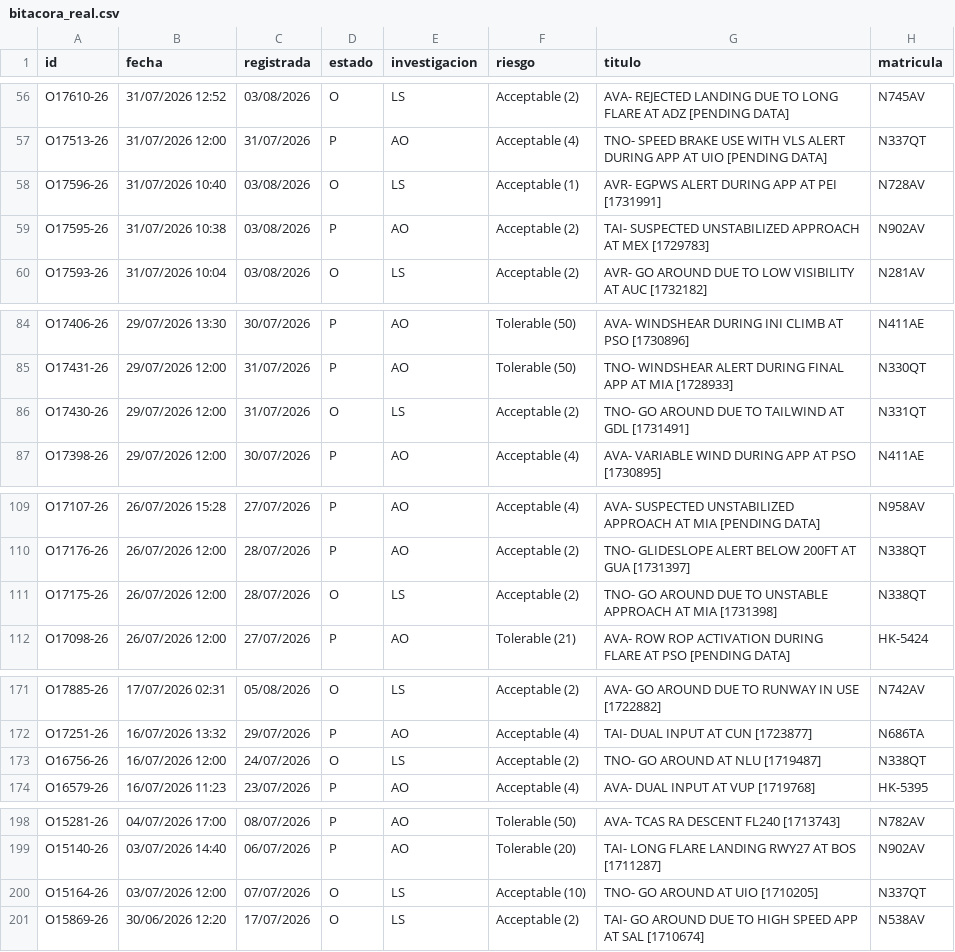
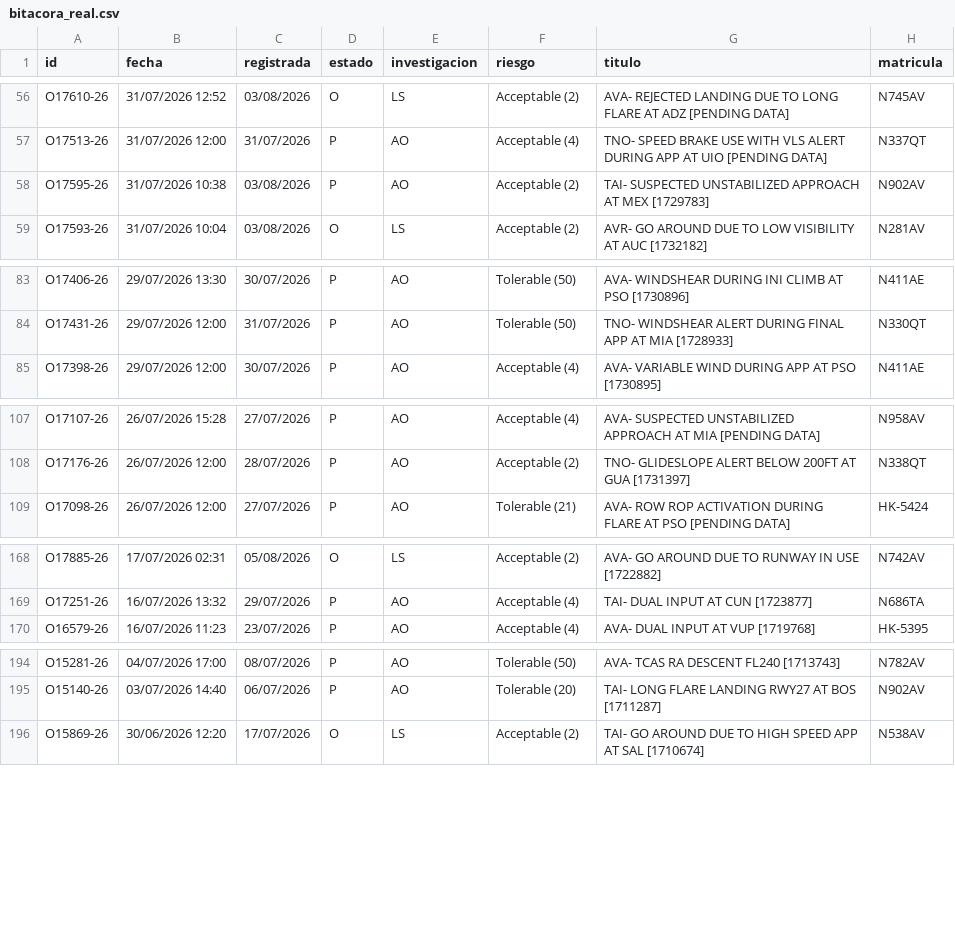
Before and after one commit to luibernip/segops, a CSV file: bitacora_real.csv, drawn as a sheet; only a part is shown, gaps mark what is left out; the diff covers the shown part only.

```diff
--- a/bitacora_real.csv
+++ b/bitacora_real.csv
@@ -57,3 +57,2 @@ O17610-26;31/07/2026 12:52;03/08/2026;O;LS;Acceptable (2);AVA- REJECTED LANDING
 O17513-26;31/07/2026 12:00;31/07/2026;P;AO;Acceptable (4);TNO- SPEED BRAKE USE WITH VLS ALERT DURING APP AT UIO [PENDING DATA];N337QT
-O17596-26;31/07/2026 10:40;03/08/2026;O;LS;Acceptable (1);AVR- EGPWS ALERT DURING APP AT PEI [1731991];N728AV
 O17595-26;31/07/2026 10:38;03/08/2026;P;AO;Acceptable (2);TAI- SUSPECTED UNSTABILIZED APPROACH AT MEX [1729783];N902AV
@@ -85,3 +84,2 @@ O17406-26;29/07/2026 13:30;30/07/2026;P;AO;Tolerable (50);AVA- WINDSHEAR DURING
 O17431-26;29/07/2026 12:00;31/07/2026;P;AO;Tolerable (50);TNO- WINDSHEAR ALERT DURING FINAL APP AT MIA [1728933];N330QT
-O17430-26;29/07/2026 12:00;31/07/2026;O;LS;Acceptable (2);TNO- GO AROUND DUE TO TAILWIND AT GDL [1731491];N331QT
 O17398-26;29/07/2026 12:00;30/07/2026;P;AO;Acceptable (4);AVA- VARIABLE WIND DURING APP AT PSO [1730895];N411AE
@@ -110,3 +108,2 @@ O17107-26;26/07/2026 15:28;27/07/2026;P;AO;Acceptable (4);AVA- SUSPECTED UNSTABI
 O17176-26;26/07/2026 12:00;28/07/2026;P;AO;Acceptable (2);TNO- GLIDESLOPE ALERT BELOW 200FT AT GUA [1731397];N338QT
-O17175-26;26/07/2026 12:00;28/07/2026;O;LS;Acceptable (2);TNO- GO AROUND DUE TO UNSTABLE APPROACH AT MIA [1731398];N338QT
 O17098-26;26/07/2026 12:00;27/07/2026;P;AO;Tolerable (21);AVA- ROW ROP ACTIVATION DURING FLARE AT PSO [PENDING DATA];HK-5424
@@ -172,3 +169,2 @@ O17885-26;17/07/2026 02:31;05/08/2026;O;LS;Acceptable (2);AVA- GO AROUND DUE TO
 O17251-26;16/07/2026 13:32;29/07/2026;P;AO;Acceptable (4);TAI- DUAL INPUT AT CUN [1723877];N686TA
-O16756-26;16/07/2026 12:00;24/07/2026;O;LS;Acceptable (2);TNO- GO AROUND AT NLU [1719487];N338QT
 O16579-26;16/07/2026 11:23;23/07/2026;P;AO;Acceptable (4);AVA- DUAL INPUT AT VUP [1719768];HK-5395
@@ -199,3 +195,2 @@ O15281-26;04/07/2026 17:00;08/07/2026;P;AO;Tolerable (50);AVA- TCAS RA DESCENT F
 O15140-26;03/07/2026 14:40;06/07/2026;P;AO;Tolerable (20);TAI- LONG FLARE LANDING RWY27 AT BOS [1711287];N902AV
-O15164-26;03/07/2026 12:00;07/07/2026;O;LS;Acceptable (10);TNO- GO AROUND AT UIO [1710205];N337QT
 O15869-26;30/06/2026 12:20;17/07/2026;O;LS;Acceptable (2);TAI- GO AROUND DUE TO HIGH SPEED APP AT SAL [1710674];N538AV
```
Also changed, not shown: 6 edited cells elsewhere in this file, bitacora_frm.csv, bitacora_frm_real.csv, 4 other files.
